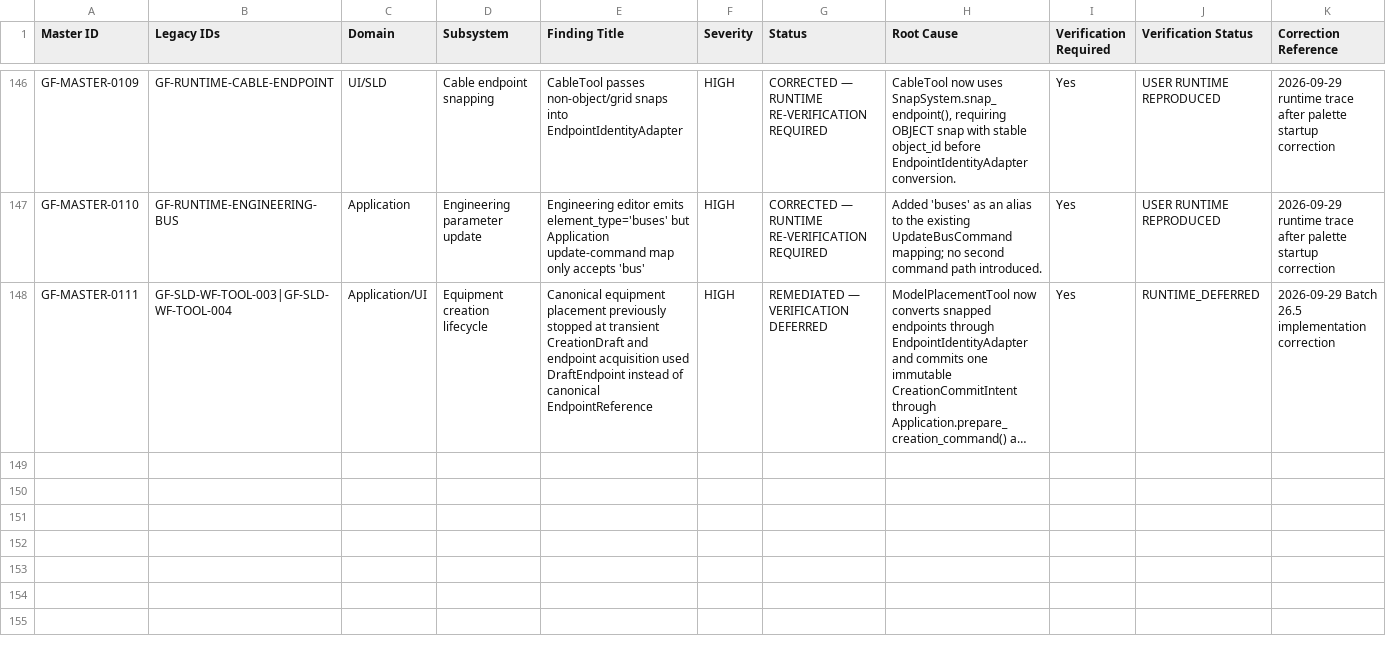
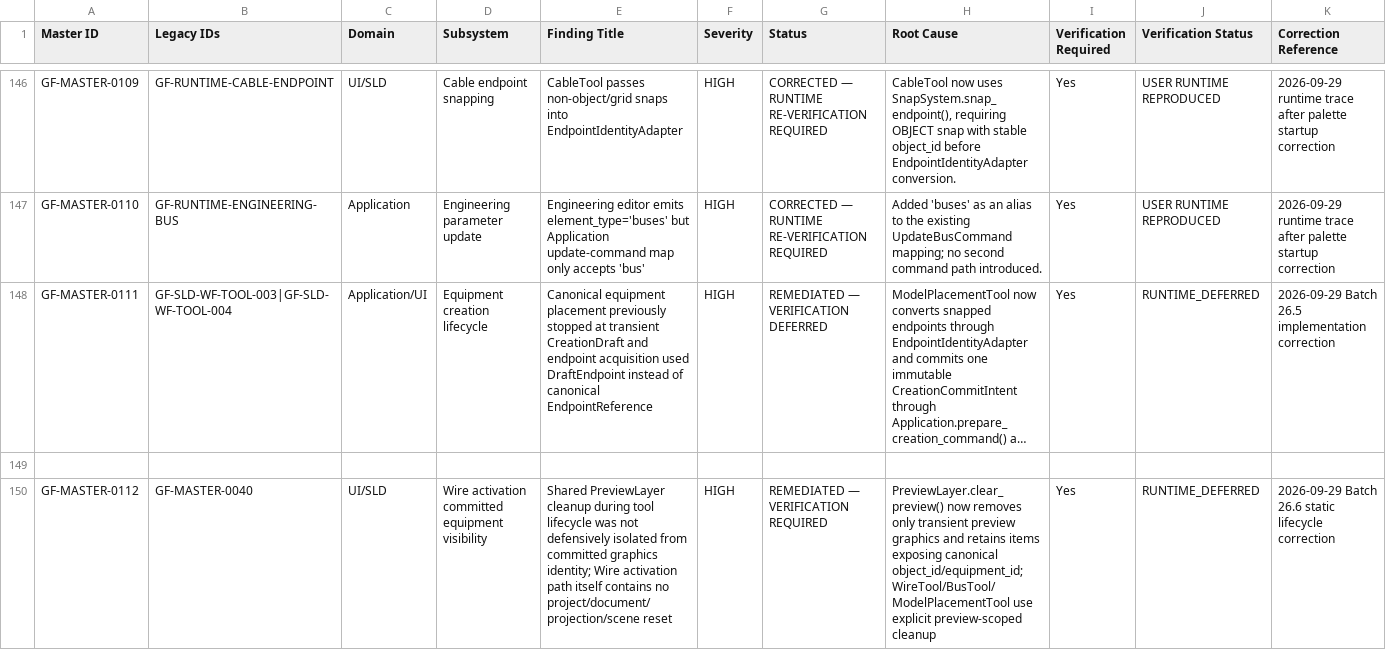
Before and after one commit to SubhenduMishra29/GridForge, a CSV file: audit/MASTER_AUDIT_REGISTER.csv, drawn as a sheet; only a part is shown, gaps mark what is left out; long unchanged cells end in …; rows hold the shown columns only; the diff names each change by its address in the sheet, - before the commit and + after, or states it on an @@ line.

Commit message:
Batch 26.6: reconcile Wire activation / committed SLD lifecycle finding

```diff
--- a/audit/MASTER_AUDIT_REGISTER.csv
+++ b/audit/MASTER_AUDIT_REGISTER.csv
+row 149: (empty)
+row 150: GF-MASTER-0112 | GF-MASTER-0040 | UI/SLD | Wire activation committed equipment visibility | Shared PreviewLayer cleanup during tool lifecycle was not defensively isolated from committed graphics identity; Wire activation path itself contains no project/document/projection/scene reset | HIGH | REMEDIATED — VERIFICATION REQUIRED | PreviewLayer.clear_preview() now removes only transient preview graphics and retains items exposing canonical object_id/equipment_id; WireTool/BusTool/ModelPlacementTool use explicit preview-scoped cleanup | Yes | RUNTIME_DEFERRED | 2026-09-29 Batch 26.6 static lifecycle correction
```
